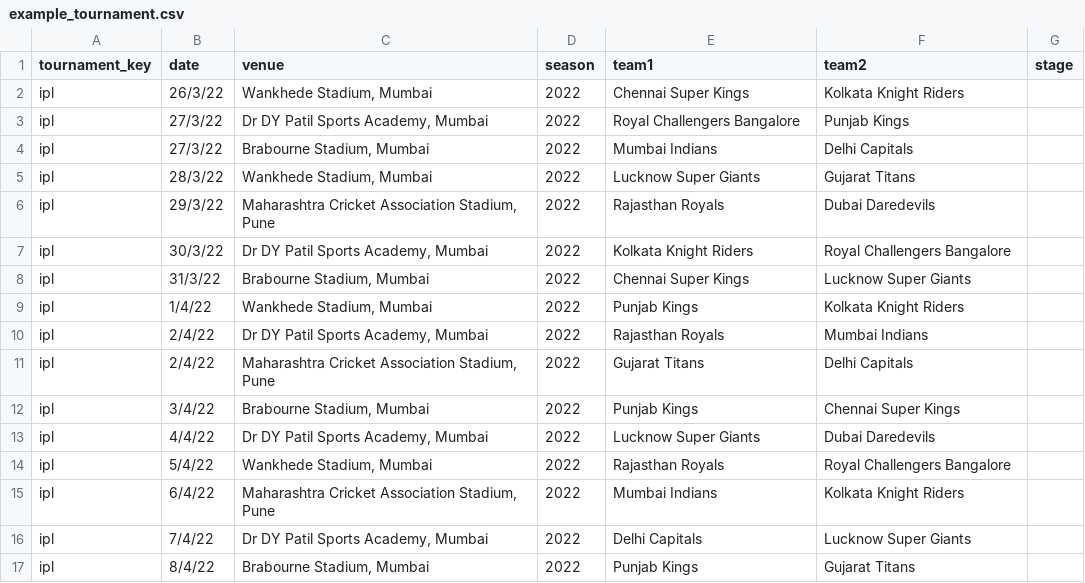
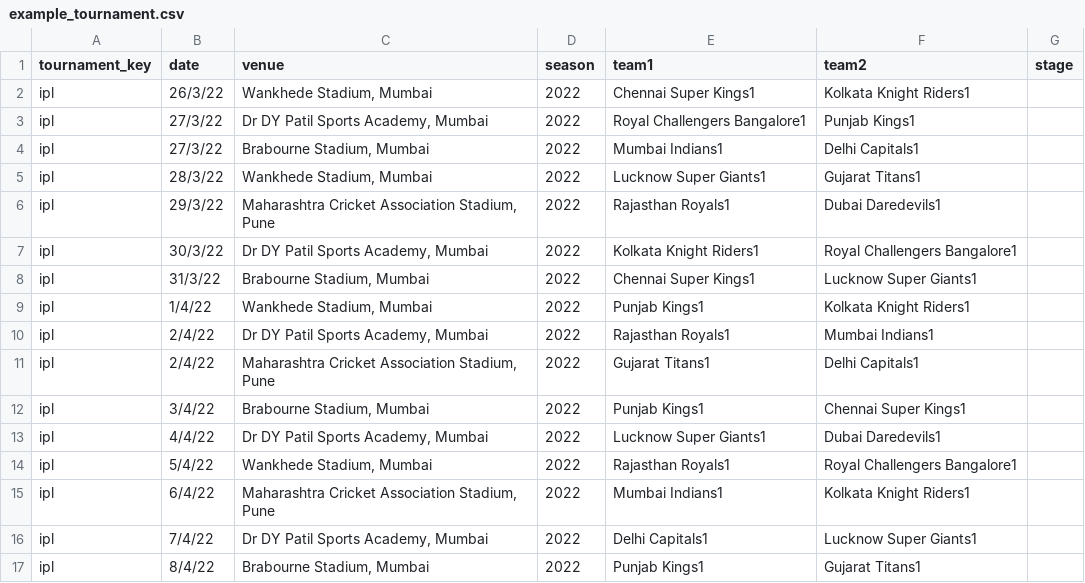
Before and after one commit to SouthridgeCorp/player-outcome-predictor, a CSV file: resources/prod/app_config/tournament_simulator/upl/example_tournament.csv, drawn as a sheet; only a part is shown; the diff covers the shown part only.

```diff
--- a/resources/prod/app_config/tournament_simulator/upl/example_tournament.csv
+++ b/resources/prod/app_config/tournament_simulator/upl/example_tournament.csv
@@ -1,17 +1,17 @@
 tournament_key,date,venue,season,team1,team2,stage
-ipl,26/3/22,"Wankhede Stadium, Mumbai",2022,Chennai Super Kings,Kolkata Knight Riders,
-ipl,27/3/22,"Dr DY Patil Sports Academy, Mumbai",2022,Royal Challengers Bangalore,Punjab Kings,
-ipl,27/3/22,"Brabourne Stadium, Mumbai",2022,Mumbai Indians,Delhi Capitals,
-ipl,28/3/22,"Wankhede Stadium, Mumbai",2022,Lucknow Super Giants,Gujarat Titans,
-ipl,29/3/22,"Maharashtra Cricket Association Stadium, Pune",2022,Rajasthan Royals,Dubai Daredevils,
-ipl,30/3/22,"Dr DY Patil Sports Academy, Mumbai",2022,Kolkata Knight Riders,Royal Challengers Bangalore,
-ipl,31/3/22,"Brabourne Stadium, Mumbai",2022,Chennai Super Kings,Lucknow Super Giants,
-ipl,1/4/22,"Wankhede Stadium, Mumbai",2022,Punjab Kings,Kolkata Knight Riders,
-ipl,2/4/22,"Dr DY Patil Sports Academy, Mumbai",2022,Rajasthan Royals,Mumbai Indians,
-ipl,2/4/22,"Maharashtra Cricket Association Stadium, Pune",2022,Gujarat Titans,Delhi Capitals,
-ipl,3/4/22,"Brabourne Stadium, Mumbai",2022,Punjab Kings,Chennai Super Kings,
-ipl,4/4/22,"Dr DY Patil Sports Academy, Mumbai",2022,Lucknow Super Giants,Dubai Daredevils,
-ipl,5/4/22,"Wankhede Stadium, Mumbai",2022,Rajasthan Royals,Royal Challengers Bangalore,
-ipl,6/4/22,"Maharashtra Cricket Association Stadium, Pune",2022,Mumbai Indians,Kolkata Knight Riders,
-ipl,7/4/22,"Dr DY Patil Sports Academy, Mumbai",2022,Delhi Capitals,Lucknow Super Giants,
-ipl,8/4/22,"Brabourne Stadium, Mumbai",2022,Punjab Kings,Gujarat Titans,
+ipl,26/3/22,"Wankhede Stadium, Mumbai",2022,Chennai Super Kings1,Kolkata Knight Riders1,
+ipl,27/3/22,"Dr DY Patil Sports Academy, Mumbai",2022,Royal Challengers Bangalore1,Punjab Kings1,
+ipl,27/3/22,"Brabourne Stadium, Mumbai",2022,Mumbai Indians1,Delhi Capitals1,
+ipl,28/3/22,"Wankhede Stadium, Mumbai",2022,Lucknow Super Giants1,Gujarat Titans1,
+ipl,29/3/22,"Maharashtra Cricket Association Stadium, Pune",2022,Rajasthan Royals1,Dubai Daredevils1,
+ipl,30/3/22,"Dr DY Patil Sports Academy, Mumbai",2022,Kolkata Knight Riders1,Royal Challengers Bangalore1,
+ipl,31/3/22,"Brabourne Stadium, Mumbai",2022,Chennai Super Kings1,Lucknow Super Giants1,
+ipl,1/4/22,"Wankhede Stadium, Mumbai",2022,Punjab Kings1,Kolkata Knight Riders1,
+ipl,2/4/22,"Dr DY Patil Sports Academy, Mumbai",2022,Rajasthan Royals1,Mumbai Indians1,
+ipl,2/4/22,"Maharashtra Cricket Association Stadium, Pune",2022,Gujarat Titans1,Delhi Capitals1,
+ipl,3/4/22,"Brabourne Stadium, Mumbai",2022,Punjab Kings1,Chennai Super Kings1,
+ipl,4/4/22,"Dr DY Patil Sports Academy, Mumbai",2022,Lucknow Super Giants1,Dubai Daredevils1,
+ipl,5/4/22,"Wankhede Stadium, Mumbai",2022,Rajasthan Royals1,Royal Challengers Bangalore1,
+ipl,6/4/22,"Maharashtra Cricket Association Stadium, Pune",2022,Mumbai Indians1,Kolkata Knight Riders1,
+ipl,7/4/22,"Dr DY Patil Sports Academy, Mumbai",2022,Delhi Capitals1,Lucknow Super Giants1,
+ipl,8/4/22,"Brabourne Stadium, Mumbai",2022,Punjab Kings1,Gujarat Titans1,
```
Also changed, not shown: 116 edited cells elsewhere in this file, 2 other files.
